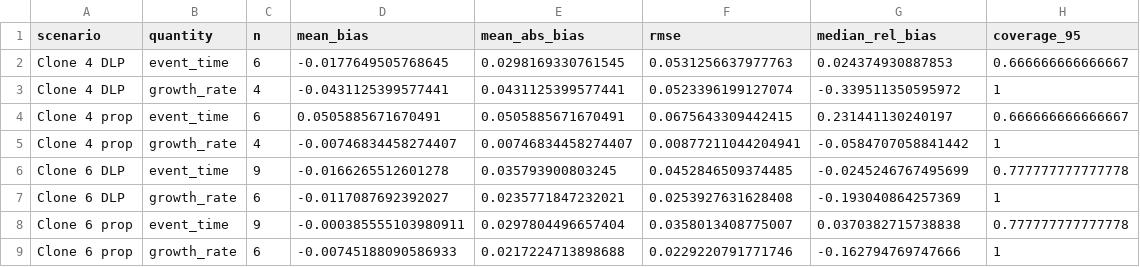
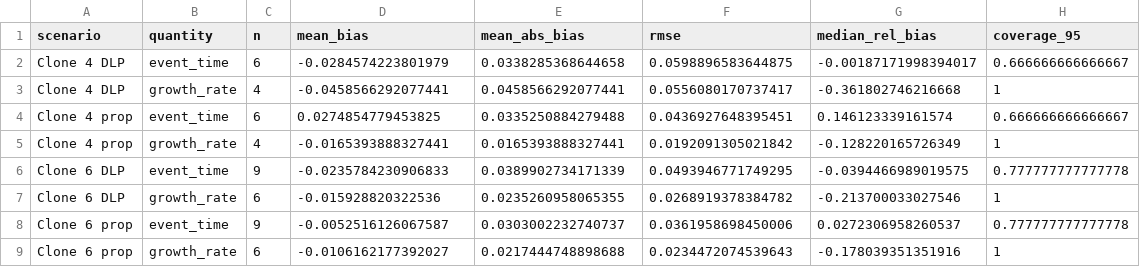
Before and after one commit to FrancescoFavagrossa/Bayesian-Inference-of-Cancer-Evolutionary-Timing-from-Single-Cell-Sequencing-Data, a CSV file: results/bias_summary.csv, drawn as a sheet.

```diff
--- a/results/bias_summary.csv
+++ b/results/bias_summary.csv
@@ -1,9 +1,9 @@
 "scenario","quantity","n","mean_bias","mean_abs_bias","rmse","median_rel_bias","coverage_95"
-"Clone 4 DLP","event_time",6,-0.0177649505768645,0.0298169330761545,0.0531256637977763,0.024374930887853,0.666666666666667
-"Clone 4 DLP","growth_rate",4,-0.0431125399577441,0.0431125399577441,0.0523396199127074,-0.339511350595972,1
-"Clone 4 prop","event_time",6,0.0505885671670491,0.0505885671670491,0.0675643309442415,0.231441130240197,0.666666666666667
-"Clone 4 prop","growth_rate",4,-0.00746834458274407,0.00746834458274407,0.00877211044204941,-0.0584707058841442,1
-"Clone 6 DLP","event_time",9,-0.0166265512601278,0.035793900803245,0.0452846509374485,-0.0245246767495699,0.777777777777778
-"Clone 6 DLP","growth_rate",6,-0.0117087692392027,0.0235771847232021,0.0253927631628408,-0.193040864257369,1
-"Clone 6 prop","event_time",9,-0.000385555103980911,0.0297804496657404,0.0358013408775007,0.0370382715738838,0.777777777777778
-"Clone 6 prop","growth_rate",6,-0.00745188090586933,0.0217224713898688,0.0229220791771746,-0.162794769747666,1
+"Clone 4 DLP","event_time",6,-0.0284574223801979,0.0338285368644658,0.0598896583644875,-0.00187171998394017,0.666666666666667
+"Clone 4 DLP","growth_rate",4,-0.0458566292077441,0.0458566292077441,0.0556080170737417,-0.361802746216668,1
+"Clone 4 prop","event_time",6,0.0274854779453825,0.0335250884279488,0.0436927648395451,0.146123339161574,0.666666666666667
+"Clone 4 prop","growth_rate",4,-0.0165393888327441,0.0165393888327441,0.0192091305021842,-0.128220165726349,1
+"Clone 6 DLP","event_time",9,-0.0235784230906833,0.0389902734171339,0.0493946771749295,-0.0394466989019575,0.777777777777778
+"Clone 6 DLP","growth_rate",6,-0.015928820322536,0.0235260958065355,0.0268919378384782,-0.213700033027546,1
+"Clone 6 prop","event_time",9,-0.0052516126067587,0.0303002232740737,0.0361958698450006,0.0272306958260537,0.777777777777778
+"Clone 6 prop","growth_rate",6,-0.0106162177392027,0.0217444748898688,0.0234472074539643,-0.178039351351916,1
```
Also changed, not shown: results/bias_detailed.csv, results/bias_wide.csv, 25 other files.
